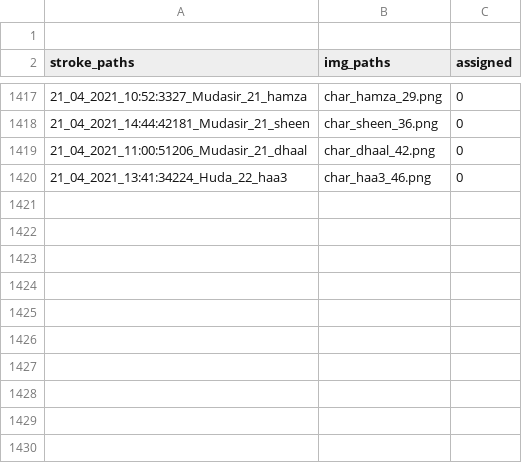
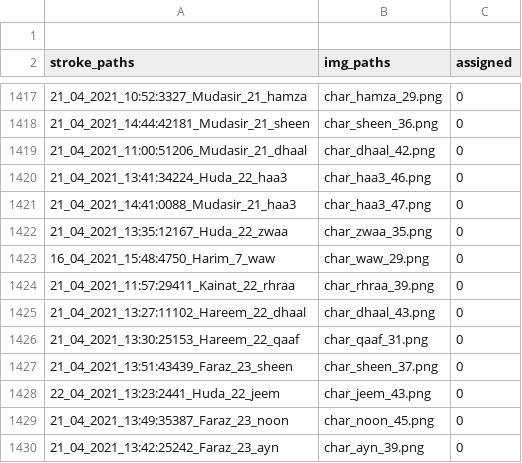
Before and after one commit to kaavish-ki-kavish/dataset_urdu_chars, a CSV file: image_paths.csv, drawn as a sheet; only a part is shown, gaps mark what is left out; the diff names each change by its address in the sheet, - before the commit and + after, or states it on an @@ line.

Commit message:
images and csv updated

```diff
--- a/image_paths.csv
+++ b/image_paths.csv
+row 1421: 21_04_2021_14:41:0088_Mudasir_21_haa3 | char_haa3_47.png | 0
+row 1422: 21_04_2021_13:35:12167_Huda_22_zwaa | char_zwaa_35.png | 0
+row 1423: 16_04_2021_15:48:4750_Harim_7_waw | char_waw_29.png | 0
+row 1424: 21_04_2021_11:57:29411_Kainat_22_rhraa | char_rhraa_39.png | 0
+row 1425: 21_04_2021_13:27:11102_Hareem_22_dhaal | char_dhaal_43.png | 0
+row 1426: 21_04_2021_13:30:25153_Hareem_22_qaaf | char_qaaf_31.png | 0
+row 1427: 21_04_2021_13:51:43439_Faraz_23_sheen | char_sheen_37.png | 0
+row 1428: 22_04_2021_13:23:2441_Huda_22_jeem | char_jeem_43.png | 0
+row 1429: 21_04_2021_13:49:35387_Faraz_23_noon | char_noon_45.png | 0
+row 1430: 21_04_2021_13:42:25242_Faraz_23_ayn | char_ayn_39.png | 0
```
Also changed, not shown: 10 other files.
